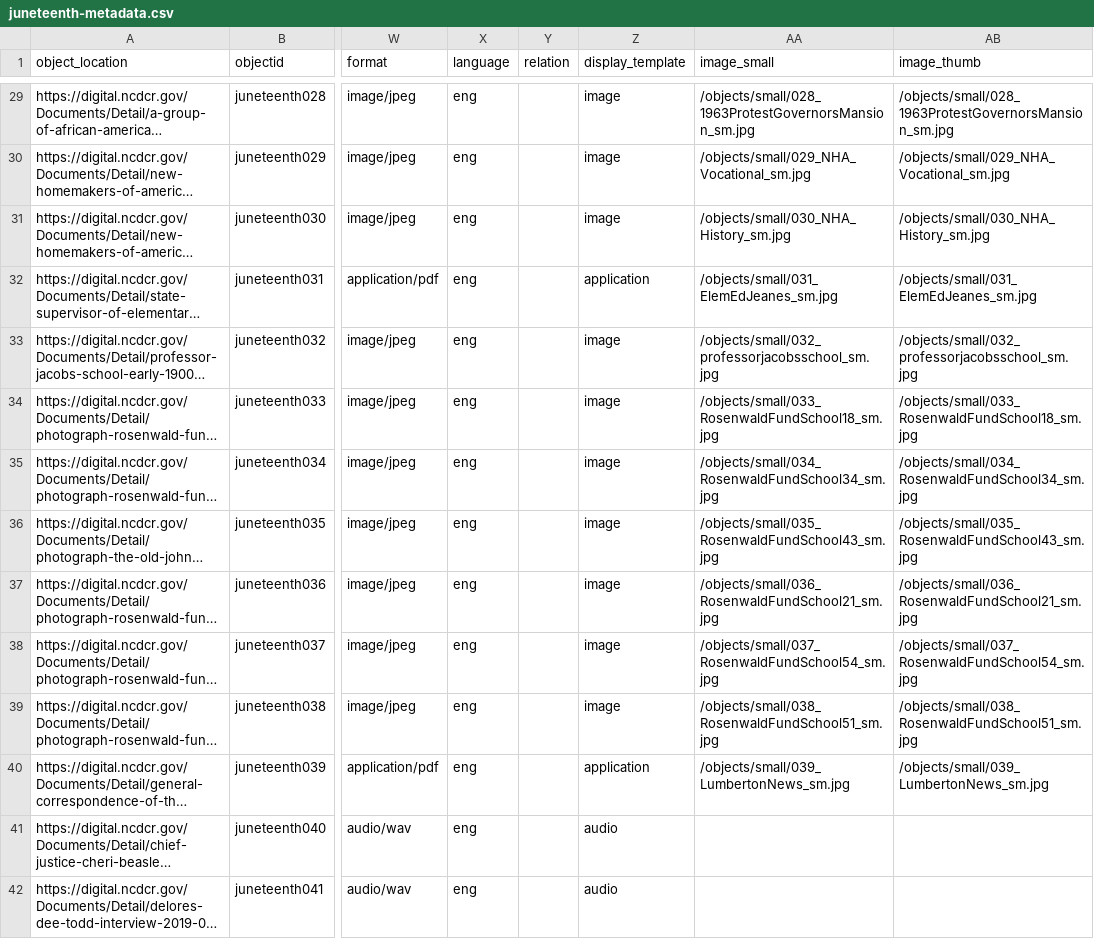
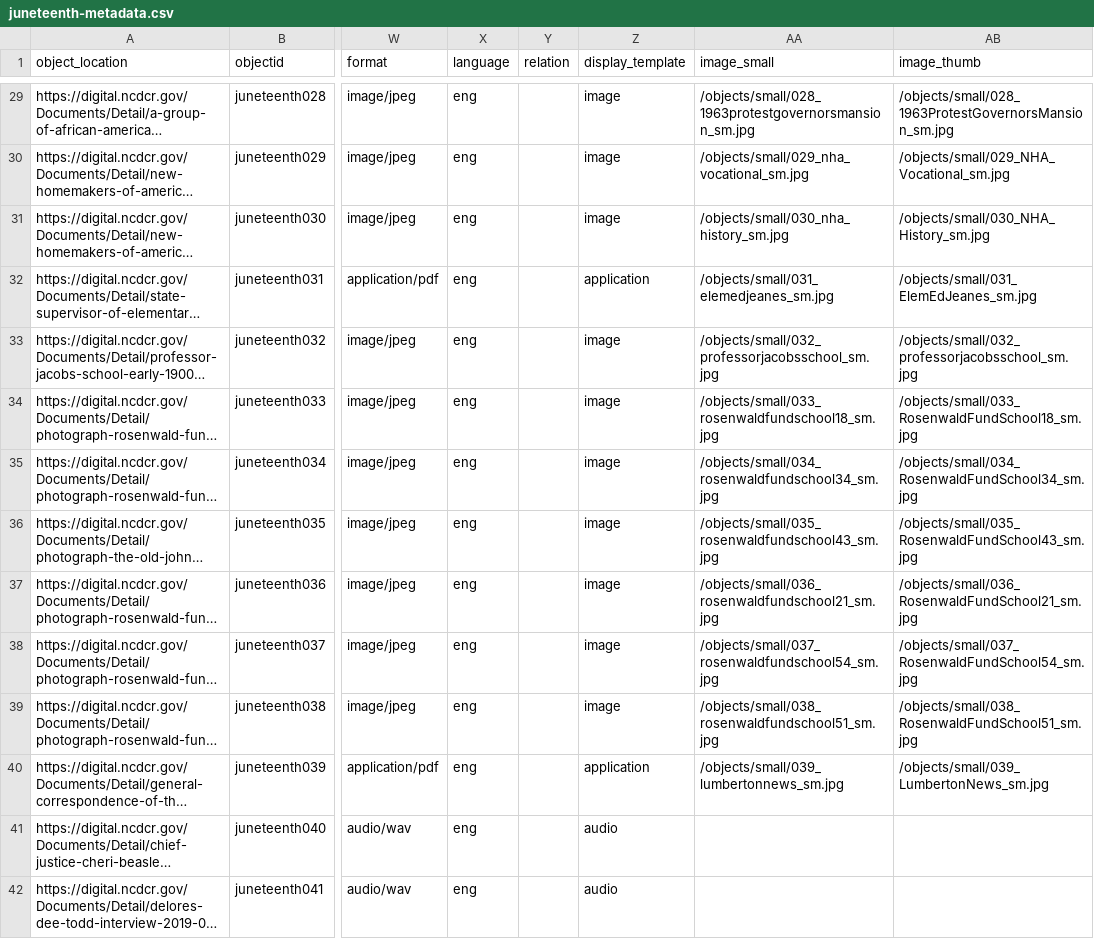
Before and after one commit to SLNC-DIMP/juneteenth, a CSV file: _data/juneteenth-metadata.csv, drawn as a sheet; only a part is shown, gaps mark what is left out; long unchanged cells end in …; the diff covers the shown part only; the diff names each change by its address in the sheet, - before the commit and + after, or states it on an @@ line.

```diff
--- a/_data/juneteenth-metadata.csv
+++ b/_data/juneteenth-metadata.csv
-AA29 (image_small): /objects/small/028_1963ProtestGovernorsMansion_sm.jpg
+AA29 (image_small): /objects/small/028_1963protestgovernorsmansion_sm.jpg
-AA30 (image_small): /objects/small/029_NHA_Vocational_sm.jpg
+AA30 (image_small): /objects/small/029_nha_vocational_sm.jpg
-AA31 (image_small): /objects/small/030_NHA_History_sm.jpg
+AA31 (image_small): /objects/small/030_nha_history_sm.jpg
-AA32 (image_small): /objects/small/031_ElemEdJeanes_sm.jpg
+AA32 (image_small): /objects/small/031_elemedjeanes_sm.jpg
-AA34 (image_small): /objects/small/033_RosenwaldFundSchool18_sm.jpg
+AA34 (image_small): /objects/small/033_rosenwaldfundschool18_sm.jpg
-AA35 (image_small): /objects/small/034_RosenwaldFundSchool34_sm.jpg
+AA35 (image_small): /objects/small/034_rosenwaldfundschool34_sm.jpg
-AA36 (image_small): /objects/small/035_RosenwaldFundSchool43_sm.jpg
+AA36 (image_small): /objects/small/035_rosenwaldfundschool43_sm.jpg
-AA37 (image_small): /objects/small/036_RosenwaldFundSchool21_sm.jpg
+AA37 (image_small): /objects/small/036_rosenwaldfundschool21_sm.jpg
-AA38 (image_small): /objects/small/037_RosenwaldFundSchool54_sm.jpg
+AA38 (image_small): /objects/small/037_rosenwaldfundschool54_sm.jpg
-AA39 (image_small): /objects/small/038_RosenwaldFundSchool51_sm.jpg
+AA39 (image_small): /objects/small/038_rosenwaldfundschool51_sm.jpg
-AA40 (image_small): /objects/small/039_LumbertonNews_sm.jpg
+AA40 (image_small): /objects/small/039_lumbertonnews_sm.jpg
```
Also changed, not shown: 62 edited cells elsewhere in this file.
